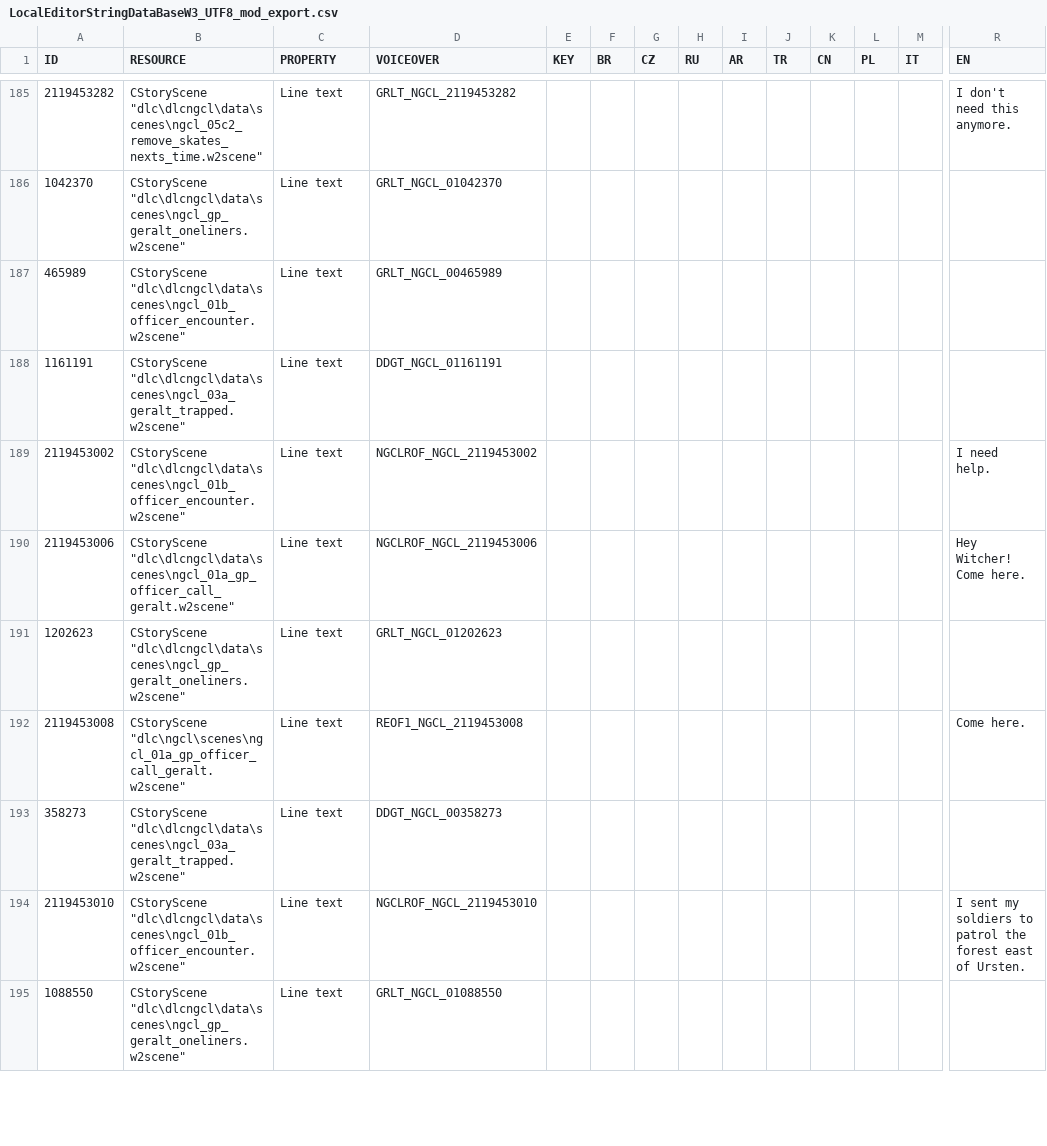
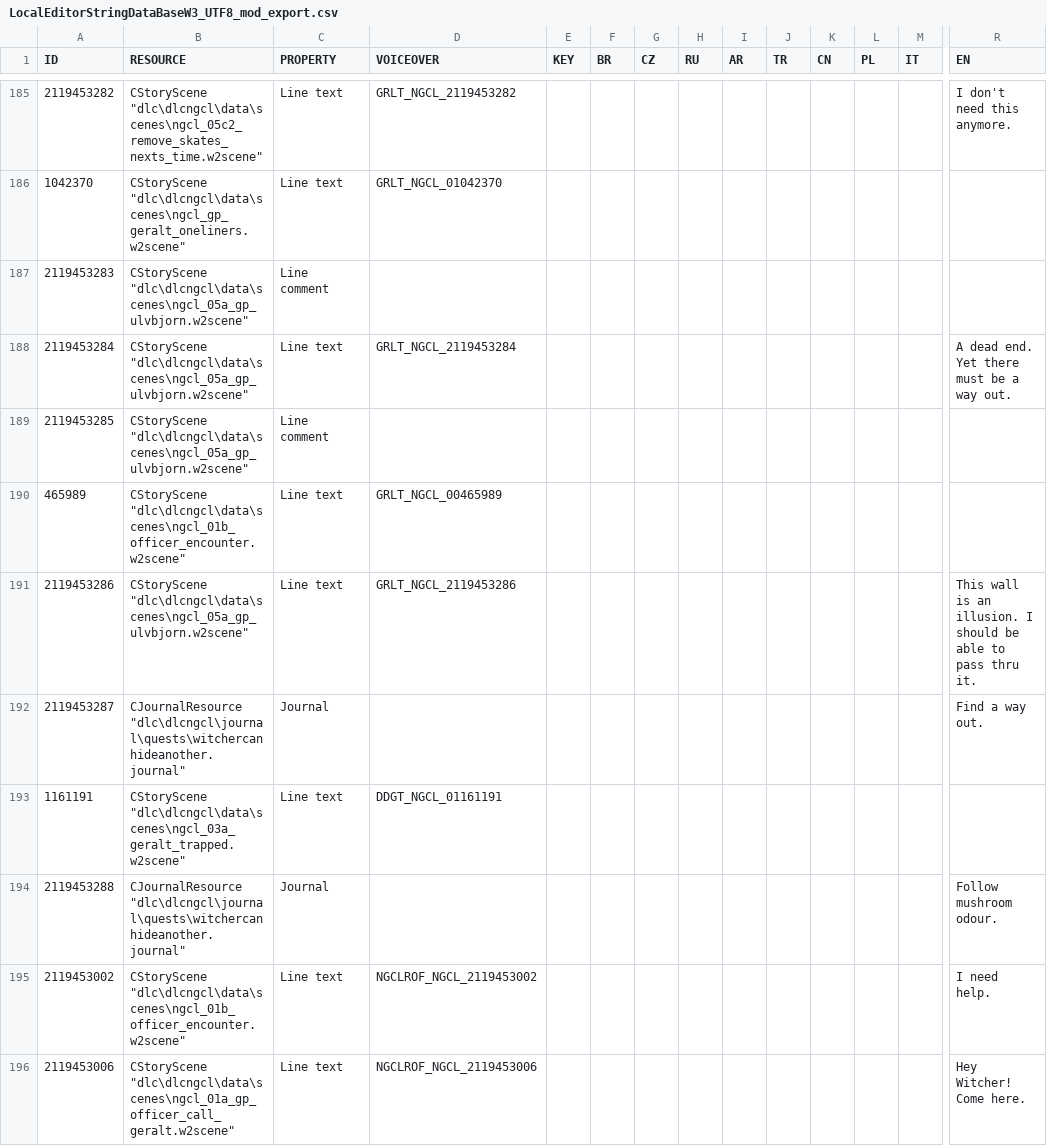
Before and after one commit to nikich340/w3.ngcl, a CSV file: LocalEditorStringDataBaseW3_UTF8_mod_export.csv, drawn as a sheet; only a part is shown, gaps mark what is left out; the shorter side is filled out with more unchanged rows; rows hold the shown columns only; the diff names each change by its address in the sheet, - before the commit and + after, or states it on an @@ line.

```diff
--- a/LocalEditorStringDataBaseW3_UTF8_mod_export.csv
+++ b/LocalEditorStringDataBaseW3_UTF8_mod_export.csv
+row 187: 2119453283 | CStoryScene "dlc\dlcngcl\data\scenes\ngcl_05a_gp_ulvbjorn.w2scene" | Line comment
+row 188: 2119453284 | CStoryScene "dlc\dlcngcl\data\scenes\ngcl_05a_gp_ulvbjorn.w2scene" | Line text | GRLT_NGCL_2119453284 |  |  |  |  |  |  |  |  |  | A dead end. Yet there must be a way out.
+row 189: 2119453285 | CStoryScene "dlc\dlcngcl\data\scenes\ngcl_05a_gp_ulvbjorn.w2scene" | Line comment
+row 191: 2119453286 | CStoryScene "dlc\dlcngcl\data\scenes\ngcl_05a_gp_ulvbjorn.w2scene" | Line text | GRLT_NGCL_2119453286 |  |  |  |  |  |  |  |  |  | This wall is an illusion. I should be able to pass thru it.
+row 192: 2119453287 | CJournalResource "dlc\dlcngcl\journal\quests\witchercanhideanother.journal" | Journal |  |  |  |  |  |  |  |  |  |  | Find a way out.
+row 194: 2119453288 | CJournalResource "dlc\dlcngcl\journal\quests\witchercanhideanother.journal" | Journal |  |  |  |  |  |  |  |  |  |  | Follow mushroom odour.
```
Also changed, not shown: 8 other files.
